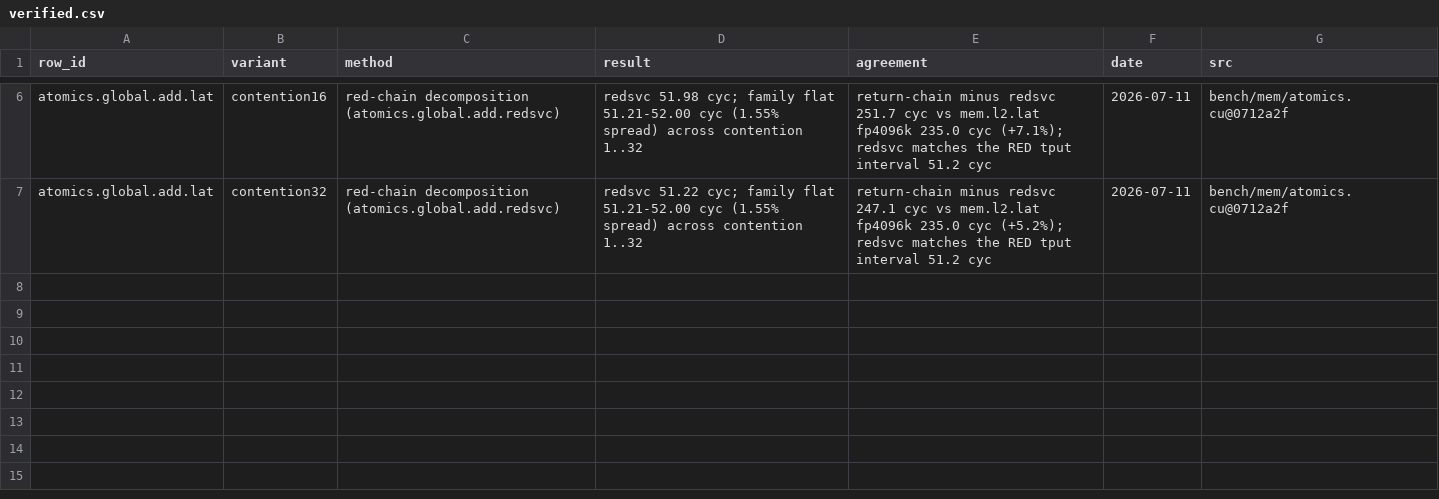
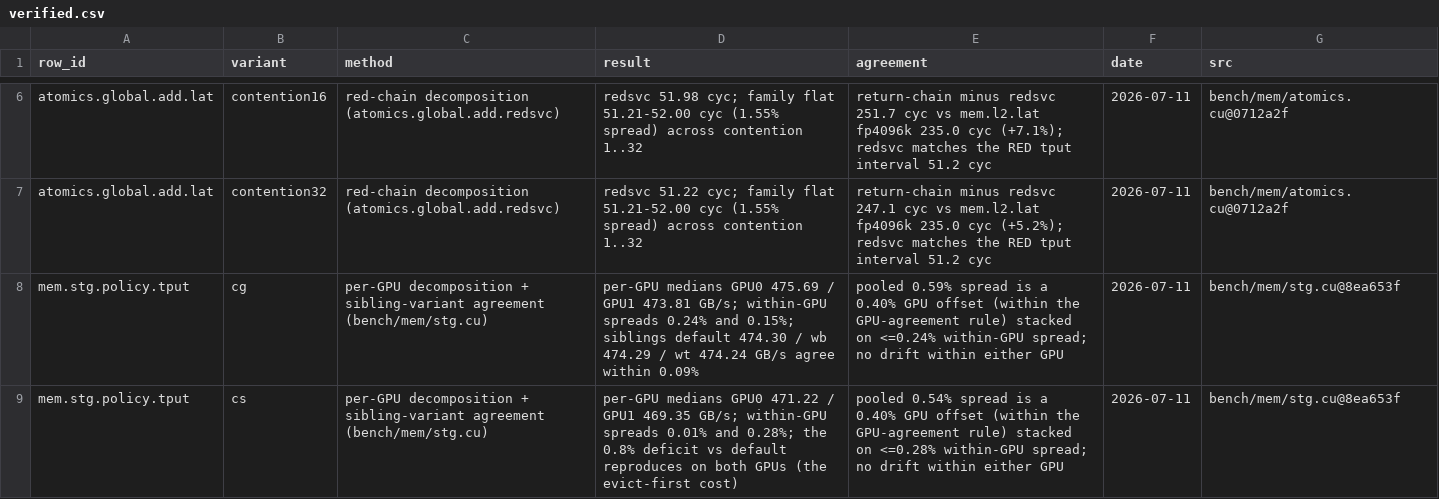
Before and after one commit to connollydavid/tu102, a CSV file: table/verified.csv, drawn as a sheet; only a part is shown, gaps mark what is left out.

```diff
--- a/table/verified.csv
+++ b/table/verified.csv
@@ -7 +7,3 @@ atomics.global.add.lat,contention16,red-chain decomposition (atomics.global.add.
 atomics.global.add.lat,contention32,red-chain decomposition (atomics.global.add.redsvc),redsvc 51.22 cyc; family flat 51.21-52.00 cyc (1.55% spread) across contention 1..32,return-chain minus redsvc 247.1 cyc vs mem.l2.lat fp4096k 235.0 cyc (+5.2%); redsvc matches the RED tput interval 51.2 cyc,2026-07-11,bench/mem/atomics.cu@0712a2f
+mem.stg.policy.tput,cg,per-GPU decomposition + sibling-variant agreement (bench/mem/stg.cu),per-GPU medians GPU0 475.69 / GPU1 473.81 GB/s; within-GPU spreads 0.24% and 0.15%; siblings default 474.30 / wb 474.29 / wt 474.24 GB/s agree within 0.09%,pooled 0.59% spread is a 0.40% GPU offset (within the GPU-agreement rule) stacked on <=0.24% within-GPU spread; no drift within either GPU,2026-07-11,bench/mem/stg.cu@8ea653f
+mem.stg.policy.tput,cs,per-GPU decomposition + sibling-variant agreement (bench/mem/stg.cu),per-GPU medians GPU0 471.22 / GPU1 469.35 GB/s; within-GPU spreads 0.01% and 0.28%; the 0.8% deficit vs default reproduces on both GPUs (the evict-first cost),pooled 0.54% spread is a 0.40% GPU offset (within the GPU-agreement rule) stacked on <=0.28% within-GPU spread; no drift within either GPU,2026-07-11,bench/mem/stg.cu@8ea653f
```
Also changed, not shown: data/results/t5820-2xrtx6000/runs.csv, table/tu102_ops.csv, 1 other file.
